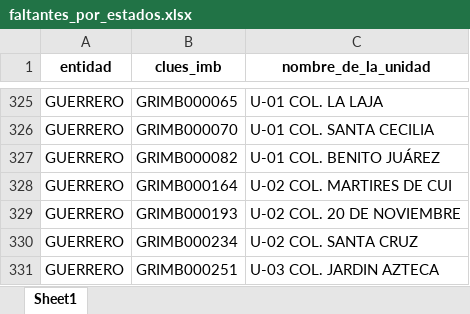
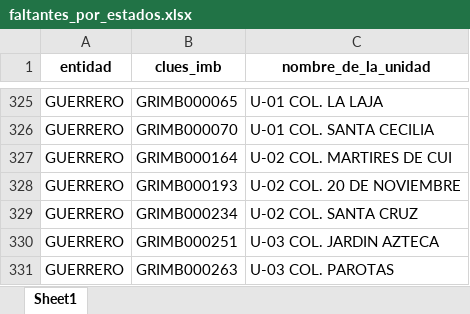
Before and after one commit to servicios-imss-b/informe--de-ang, an Excel workbook: faltantes_por_estados.xlsx, sheet Sheet1, drawn as a sheet; only a part is shown, gaps mark what is left out; the shorter side is filled out with more unchanged rows; values as stored, in another font and other column widths than the file's, no borders; the diff names each change by its address in the sheet, - before the commit and + after, or states it on an @@ line.

```diff
--- a/faltantes_por_estados.xlsx (sheet Sheet1)
+++ b/faltantes_por_estados.xlsx (sheet Sheet1)
-row 327: GUERRERO | GRIMB000082 | U-01 COL. BENITO JUÁREZ
```
Also changed, not shown: tabla_avance.xlsx, tabla_entidades.xlsx, 4 other files.
